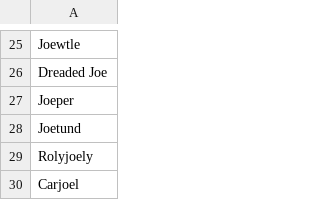
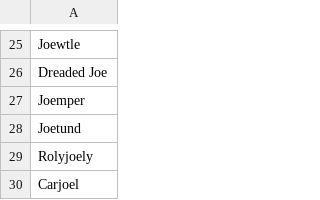
Before and after one commit to Alice2412/Joelib, a TSV file: Joekemon - Joelar.tsv, drawn as a sheet; only a part is shown, gaps mark what is left out.

Commit message:
Update Joekemon - Joelar.tsv

```diff
--- a/Joekemon - Joelar.tsv
+++ b/Joekemon - Joelar.tsv
@@ -26,3 +26,3 @@ Joewtle
 Dreaded Joe
-Joeper
+Joemper
 Joetund
```
